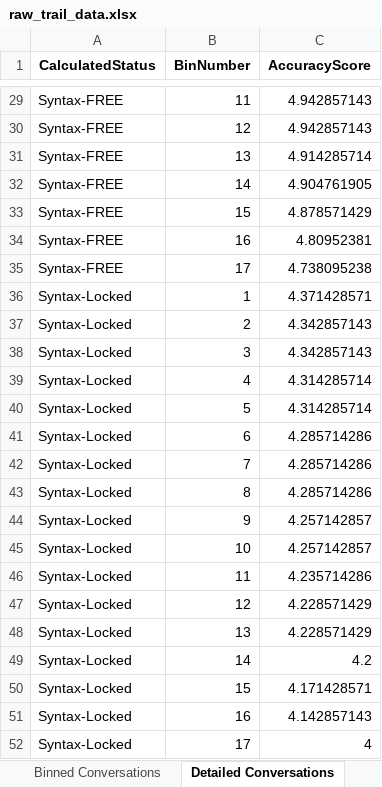
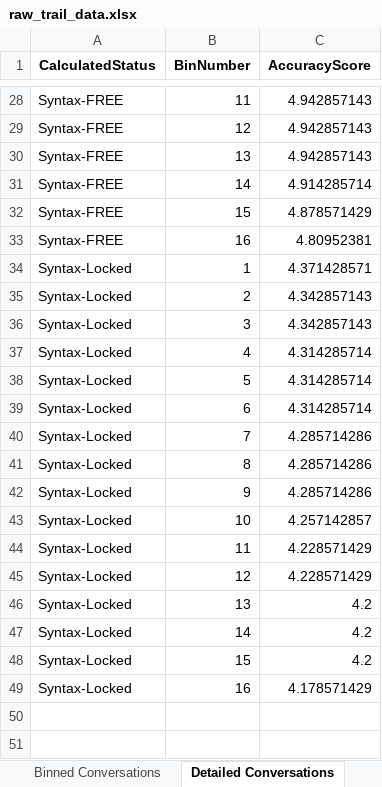
Before and after one commit to eejai42/syntax-free-vs-locked, an Excel workbook: python/raw_trail_data.xlsx, sheet Detailed Conversations, drawn as a sheet; only a part is shown, gaps mark what is left out; values as stored, in another font and other column widths than the file's, no borders; removed rows and columns are numbered as before the commit, all else as after; the diff covers the shown part only; the diff names each change by its address in the sheet, - before the commit and + after, or states it on an @@ line.

```diff
--- a/python/raw_trail_data.xlsx (sheet Detailed Conversations)
+++ b/python/raw_trail_data.xlsx (sheet Detailed Conversations)
-C30 (AccuracyScore): 4.914285714
+C30 (AccuracyScore): 4.942857143
-C31 (AccuracyScore): 4.904761905
+C31 (AccuracyScore): 4.914285714
-row 35: Syntax-FREE | 17 | 4.738095238
-C39 (AccuracyScore): 4.285714286
+C39 (AccuracyScore): 4.314285714
-C42 (AccuracyScore): 4.257142857
+C42 (AccuracyScore): 4.285714286
-C44 (AccuracyScore): 4.235714286
+C44 (AccuracyScore): 4.228571429
-C46 (AccuracyScore): 4.228571429
+C46 (AccuracyScore): 4.2
-C48 (AccuracyScore): 4.171428571
+C48 (AccuracyScore): 4.2
-C49 (AccuracyScore): 4.142857143
+C49 (AccuracyScore): 4.178571429
-row 52: Syntax-Locked | 17 | 4
```
Also changed, not shown: 1 removed row and 17 edited cells elsewhere in this sheet, sheet RawData, sheet Binned Conversations, sheet Statistics, 2 other files.
